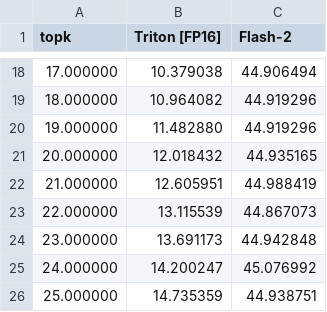
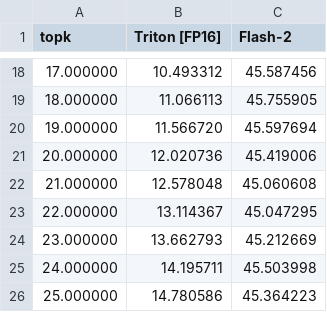
Before and after one commit to Zhichenzzz/Sparse_Attention_Kernel, a CSV file: sparse_attention/block_results_16k/sparse-attention-batch4-head32-d128-seq16384-bsize64-causal=True.csv, drawn as a sheet; only a part is shown, gaps mark what is left out; the diff covers the shown part only.

```diff
--- a/sparse_attention/block_results_16k/sparse-attention-batch4-head32-d128-seq16384-bsize64-causal=True.csv
+++ b/sparse_attention/block_results_16k/sparse-attention-batch4-head32-d128-seq16384-bsize64-causal=True.csv
@@ -18,9 +18,9 @@ topk,Triton [FP16],Flash-2
-17.000000,10.379038,44.906494
-18.000000,10.964082,44.919296
-19.000000,11.482880,44.919296
-20.000000,12.018432,44.935165
-21.000000,12.605951,44.988419
-22.000000,13.115539,44.867073
-23.000000,13.691173,44.942848
-24.000000,14.200247,45.076992
-25.000000,14.735359,44.938751
+17.000000,10.493312,45.587456
+18.000000,11.066113,45.755905
+19.000000,11.566720,45.597694
+20.000000,12.020736,45.419006
+21.000000,12.578048,45.060608
+22.000000,13.114367,45.047295
+23.000000,13.662793,45.212669
+24.000000,14.195711,45.503998
+25.000000,14.780586,45.364223
```
Also changed, not shown: 32 edited cells elsewhere in this file, 2 other files.
